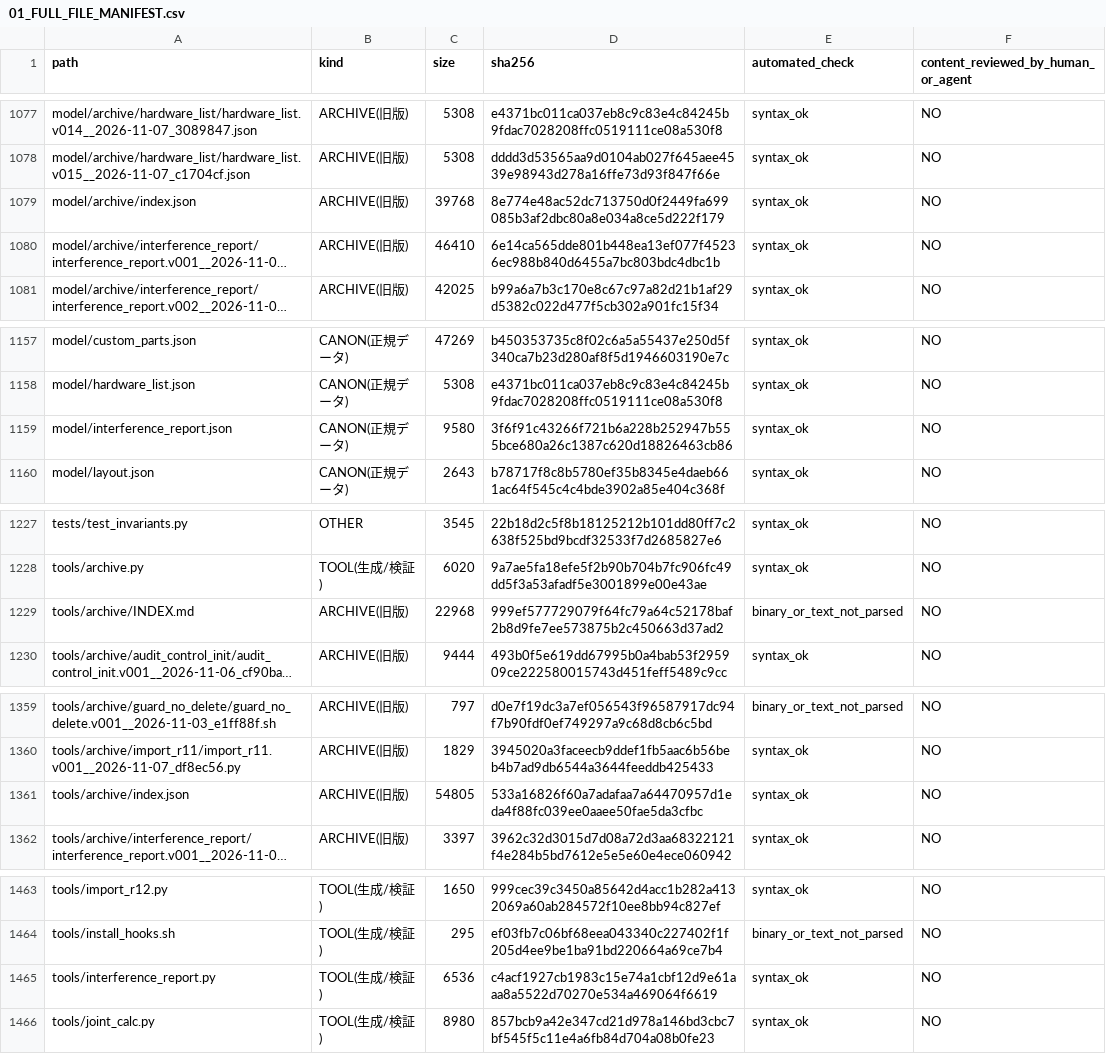
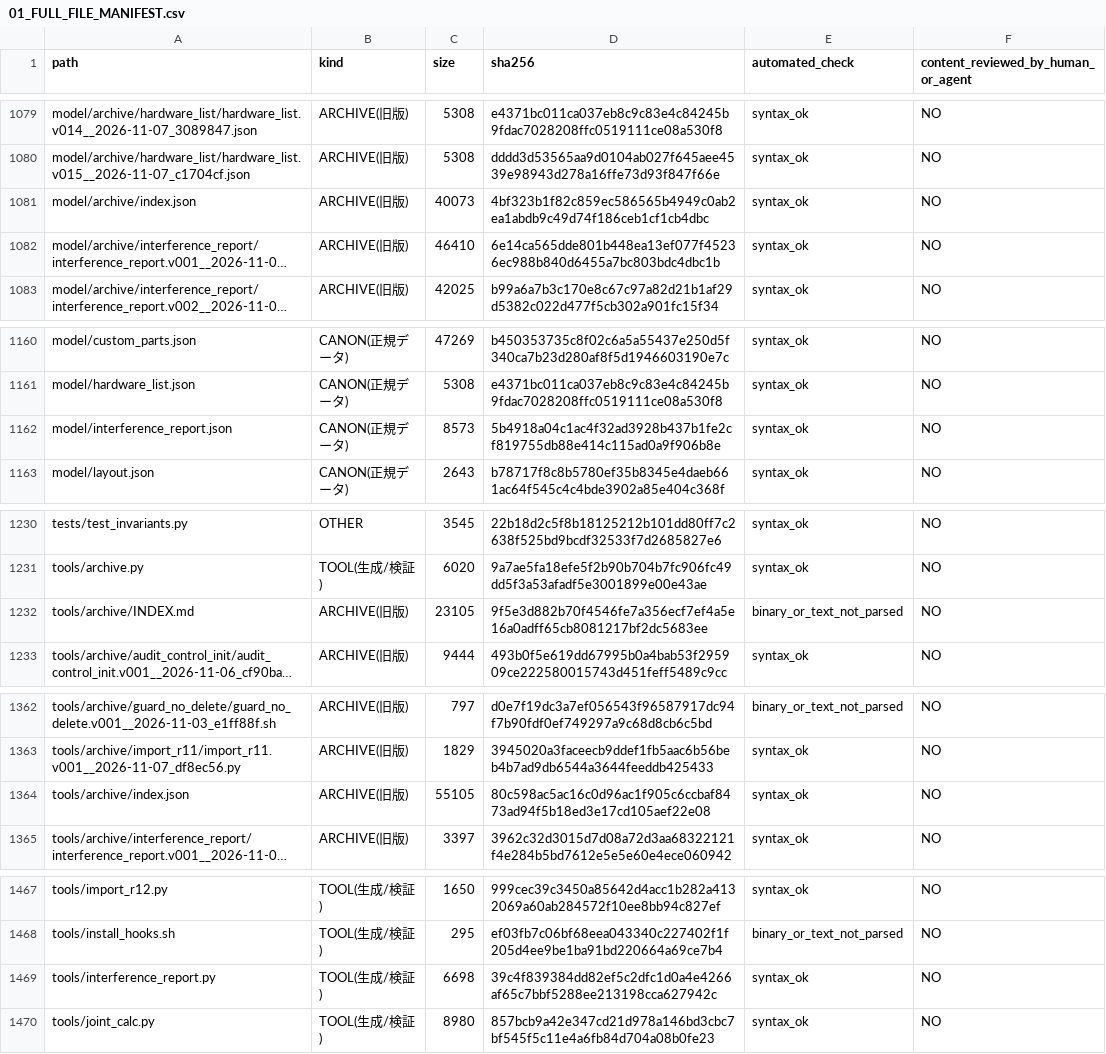
Before and after one commit to mai-ima/imac, a CSV file: audit_output/01_FULL_FILE_MANIFEST.csv, drawn as a sheet; only a part is shown, gaps mark what is left out; long unchanged cells end in …; addresses are those after the commit; the diff covers the shown part only; the diff names each change by its address in the sheet, - before the commit and + after, or states it on an @@ line.

```diff
--- a/audit_output/01_FULL_FILE_MANIFEST.csv
+++ b/audit_output/01_FULL_FILE_MANIFEST.csv
-C1081 (size): 39768
+C1081 (size): 40073
-D1081 (sha256): 8e774e48ac52dc713750d0f2449fa699085b3af2dbc80a8e034a8ce5d222f179
+D1081 (sha256): 4bf323b1f82c859ec586565b4949c0ab2ea1abdb9c49d74f186ceb1cf1cb4dbc
-C1162 (size): 9580
+C1162 (size): 8573
-D1162 (sha256): 3f6f91c43266f721b6a228b252947b555bce680a26c1387c620d18826463cb86
+D1162 (sha256): 5b4918a04c1ac4f32ad3928b437b1fe2cf819755db88e414c115ad0a9f906b8e
-C1232 (size): 22968
+C1232 (size): 23105
-D1232 (sha256): 999ef577729079f64fc79a64c52178baf2b8d9fe7ee573875b2c450663d37ad2
+D1232 (sha256): 9f5e3d882b70f4546fe7a356ecf7ef4a5e16a0adff65cb8081217bf2dc5683ee
-C1364 (size): 54805
+C1364 (size): 55105
-D1364 (sha256): 533a16826f60a7adafaa7a64470957d1eda4f88fc039ee0aaee50fae5da3cfbc
+D1364 (sha256): 80c598ac5ac16c0d96ac1f905c6ccbaf8473ad94f5b18ed3e17cd105aef22e08
-C1469 (size): 6536
+C1469 (size): 6698
-D1469 (sha256): c4acf1927cb1983c15e74a1cbf12d9e61aaa8a5522d70270e534a469064f6619
+D1469 (sha256): 39c4f839384dd82ef5c2dfc1d0a4e4266af65c7bbf5288ee213198cca627942c
```
Also changed, not shown: 4 added rows and 14 edited cells elsewhere in this file.
